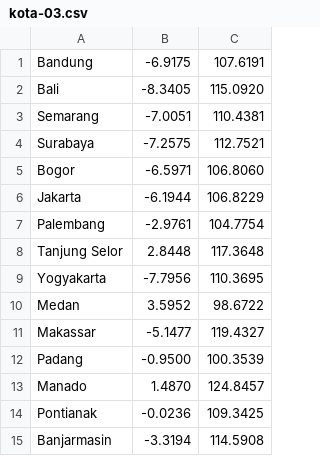
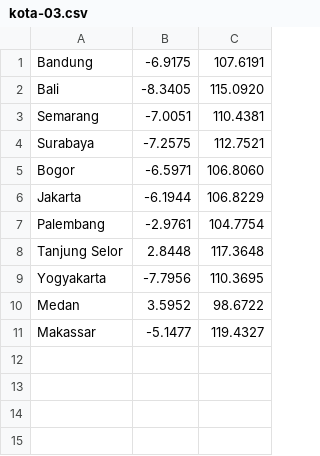
Before and after one commit to farhan-sw/TUBES-PMC-2024, a CSV file: data/kota-03.csv, drawn as a sheet.

```diff
--- a/data/kota-03.csv
+++ b/data/kota-03.csv
@@ -11,5 +11 @@ Medan,3.5952,98.6722
 Makassar,-5.1477,119.4327
-Padang,-0.9500,100.3539
-Manado,1.4870,124.8457
-Pontianak,-0.0236,109.3425
-Banjarmasin,-3.3194,114.5908
```
Also changed, not shown: 3 other files.
